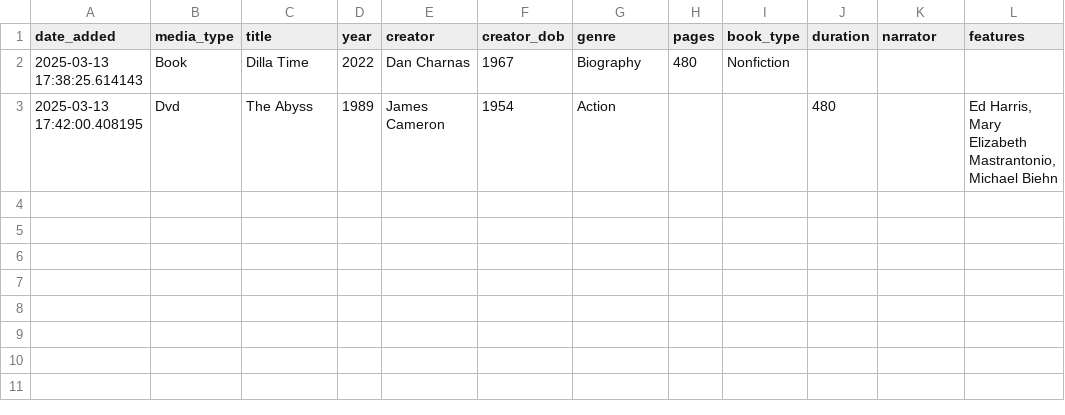
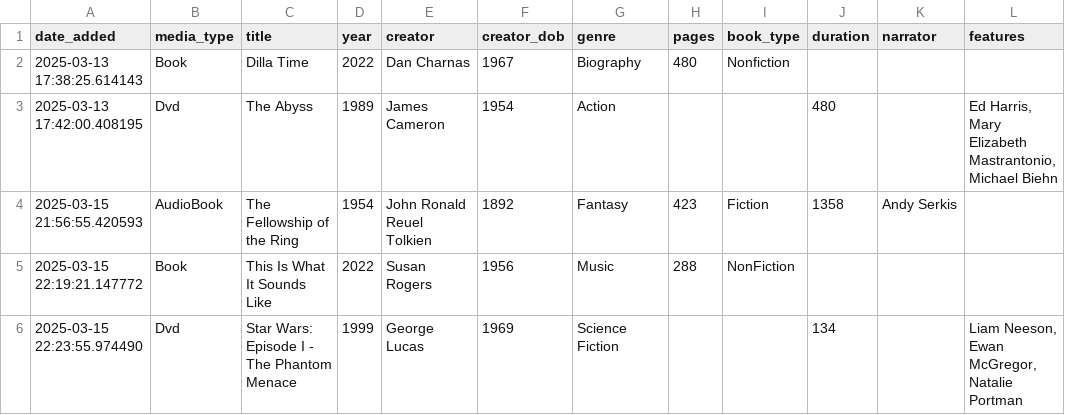
Before and after one commit to olsenben/CSC-225-200-Project-1, a CSV file: library.csv, drawn as a sheet.

```diff
--- a/library.csv
+++ b/library.csv
@@ -3 +3,4 @@ date_added,media_type,title,year,creator,creator_dob,genre,pages,book_type,durat
 2025-03-13 17:42:00.408195,Dvd,The Abyss,1989,James Cameron,1954,Action,,,480,,"Ed Harris, Mary Elizabeth Mastrantonio, Michael Biehn"
+2025-03-15 21:56:55.420593,AudioBook,The Fellowship of the Ring,1954,John Ronald Reuel Tolkien,1892,Fantasy,423,Fiction,1358,Andy Serkis,
+2025-03-15 22:19:21.147772,Book,This Is What It Sounds Like,2022,Susan Rogers,1956,Music,288,NonFiction,,,
+2025-03-15 22:23:55.974490,Dvd,Star Wars: Episode I - The Phantom Menace,1999,George Lucas,1969,Science Fiction,,,134,,"Liam Neeson, Ewan McGregor, Natalie Portman"
```
Also changed, not shown: 4 other files.
